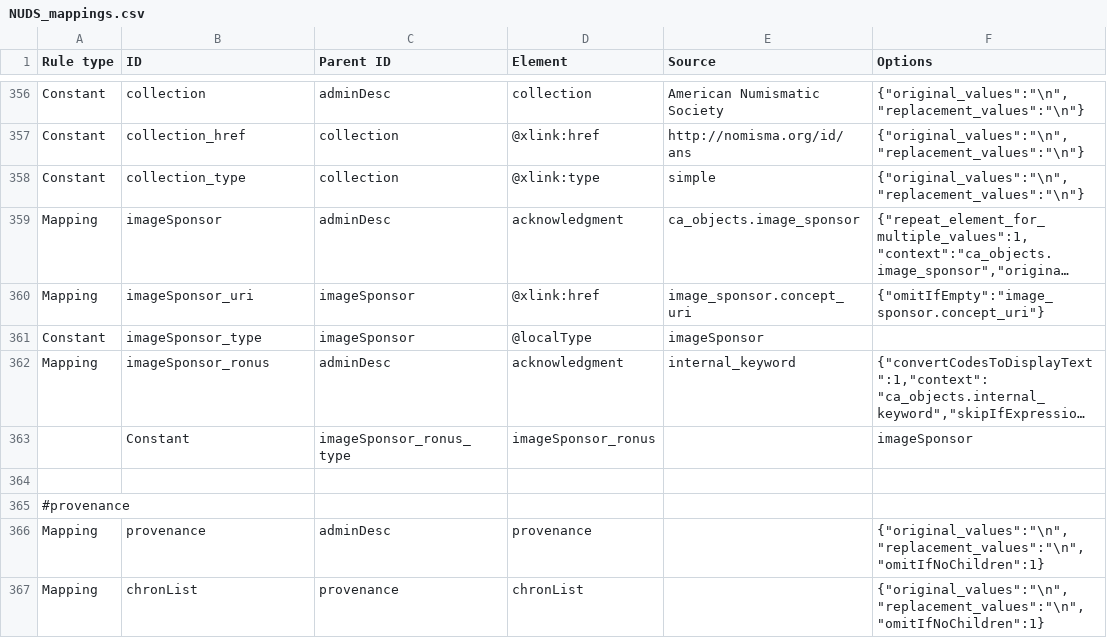
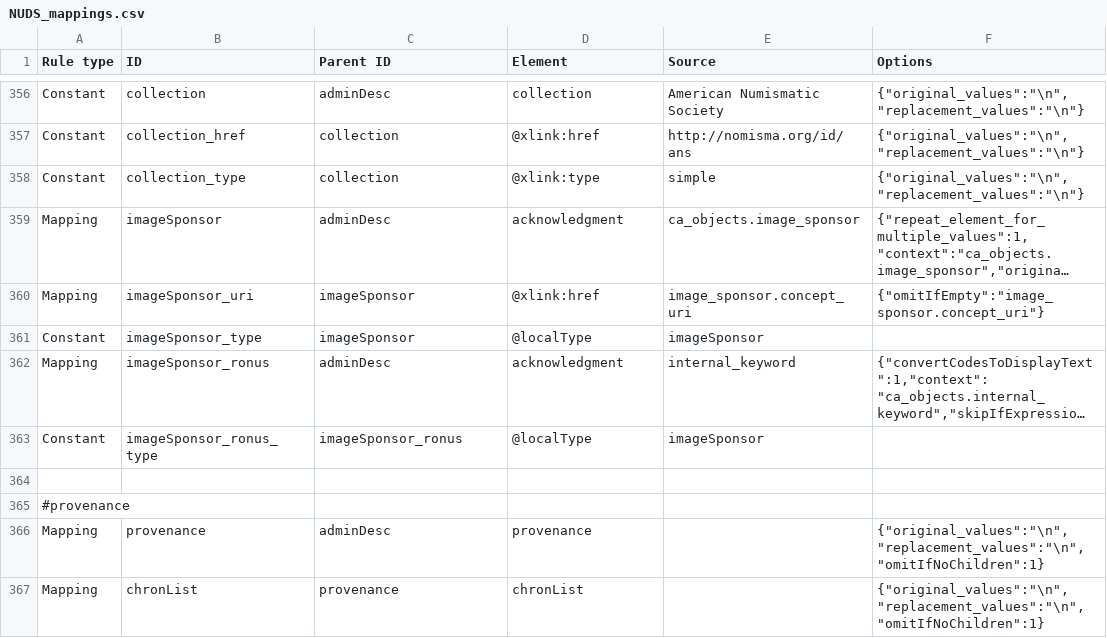
Before and after one commit to AmericanNumismaticSociety/ca-tools, a CSV file: exporters/NUDS_mappings.csv, drawn as a sheet; only a part is shown, gaps mark what is left out; long unchanged cells end in …; removed rows and columns are numbered as before the commit, all else as after; the diff names each change by its address in the sheet, - before the commit and + after, or states it on an @@ line.

Commit message:
fixed localType on ronus

```diff
--- a/exporters/NUDS_mappings.csv
+++ b/exporters/NUDS_mappings.csv
-row 363:  | Constant | imageSponsor_ronus_type | imageSponsor_ronus |  | imageSponsor
+row 363: Constant | imageSponsor_ronus_type | imageSponsor_ronus | @localType | imageSponsor
```
